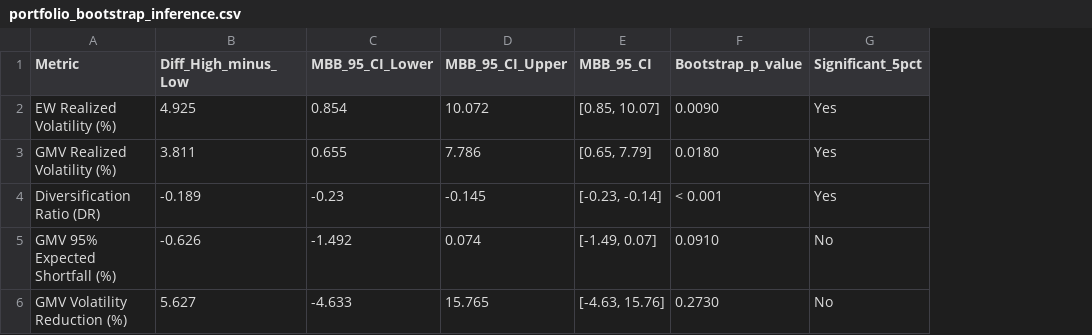
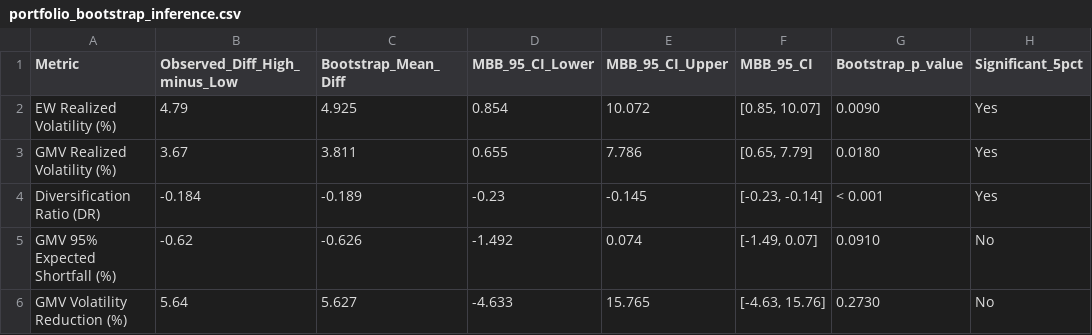
Before and after one commit to DeckardShaw31/Time-Varying-Volatility-Connectedness-among-ASEAN-Equity-Markets, a CSV file: deliverables/portfolio_bootstrap_inference.csv, drawn as a sheet; addresses are those after the commit; the diff names each change by its address in the sheet, - before the commit and + after, or states it on an @@ line.

```diff
--- a/deliverables/portfolio_bootstrap_inference.csv
+++ b/deliverables/portfolio_bootstrap_inference.csv
+column B (Observed_Diff_High_minus_Low), rows 2-6: 4.79 | 3.67 | -0.184 | -0.62 | 5.64
-C1: Diff_High_minus_Low
+C1: Bootstrap_Mean_Diff
```
Also changed, not shown: deliverables/manuscript_results.csv, outputs/tables/manuscript_results.csv, 7 other files.
